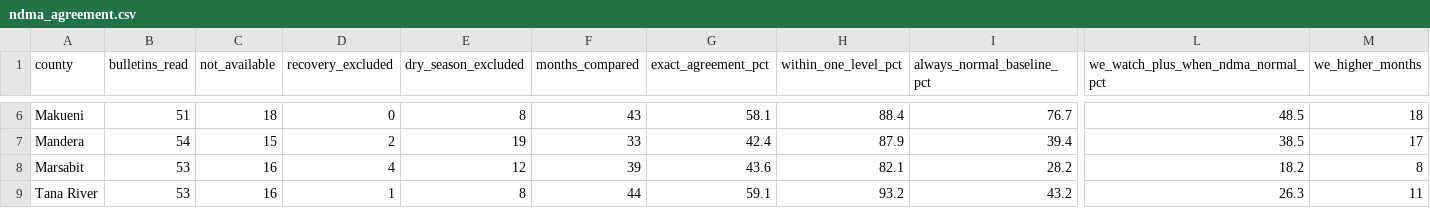
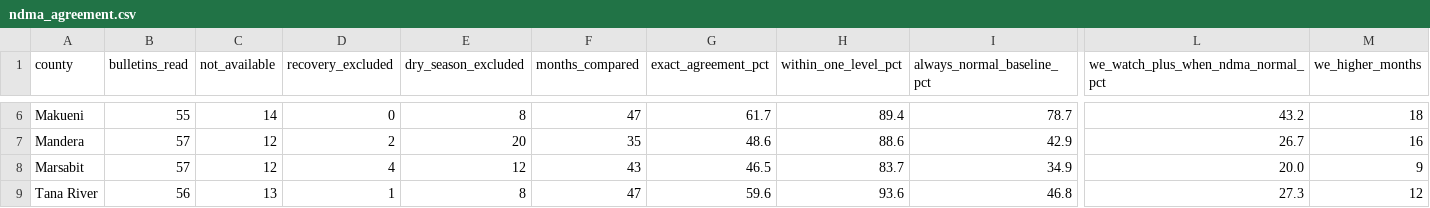
Before and after one commit to MatoloJr/sentinel, a CSV file: outputs/ndma_agreement.csv, drawn as a sheet; only a part is shown, gaps mark what is left out; the diff covers the shown part only; the diff names each change by its address in the sheet, - before the commit and + after, or states it on an @@ line.

```diff
--- a/outputs/ndma_agreement.csv
+++ b/outputs/ndma_agreement.csv
-B6 (bulletins_read): 51
+B6 (bulletins_read): 55
-C6 (not_available): 18
+C6 (not_available): 14
-F6 (months_compared): 43
+F6 (months_compared): 47
-G6 (exact_agreement_pct): 58.1
+G6 (exact_agreement_pct): 61.7
-H6 (within_one_level_pct): 88.4
+H6 (within_one_level_pct): 89.4
-I6 (always_normal_baseline_pct): 76.7
+I6 (always_normal_baseline_pct): 78.7
-L6: 48.5
+L6: 43.2
-B7 (bulletins_read): 54
+B7 (bulletins_read): 57
-C7 (not_available): 15
+C7 (not_available): 12
-E7 (dry_season_excluded): 19
+E7 (dry_season_excluded): 20
-F7 (months_compared): 33
+F7 (months_compared): 35
-G7 (exact_agreement_pct): 42.4
+G7 (exact_agreement_pct): 48.6
-H7 (within_one_level_pct): 87.9
+H7 (within_one_level_pct): 88.6
-I7 (always_normal_baseline_pct): 39.4
+I7 (always_normal_baseline_pct): 42.9
-L7: 38.5
+L7: 26.7
-M7 (we_higher_months): 17
+M7 (we_higher_months): 16
-B8 (bulletins_read): 53
+B8 (bulletins_read): 57
-C8 (not_available): 16
+C8 (not_available): 12
-F8 (months_compared): 39
+F8 (months_compared): 43
-G8 (exact_agreement_pct): 43.6
+G8 (exact_agreement_pct): 46.5
-H8 (within_one_level_pct): 82.1
+H8 (within_one_level_pct): 83.7
-I8 (always_normal_baseline_pct): 28.2
+I8 (always_normal_baseline_pct): 34.9
-L8: 18.2
+L8: 20.0
-M8 (we_higher_months): 8
+M8 (we_higher_months): 9
-B9 (bulletins_read): 53
+B9 (bulletins_read): 56
-C9 (not_available): 16
+C9 (not_available): 13
-F9 (months_compared): 44
+F9 (months_compared): 47
-G9 (exact_agreement_pct): 59.1
+G9 (exact_agreement_pct): 59.6
-H9 (within_one_level_pct): 93.2
+H9 (within_one_level_pct): 93.6
-I9 (always_normal_baseline_pct): 43.2
+I9 (always_normal_baseline_pct): 46.8
-L9: 26.3
+L9: 27.3
-M9 (we_higher_months): 11
+M9 (we_higher_months): 12
```
Also changed, not shown: 54 edited cells elsewhere in this file, 7 other files.
